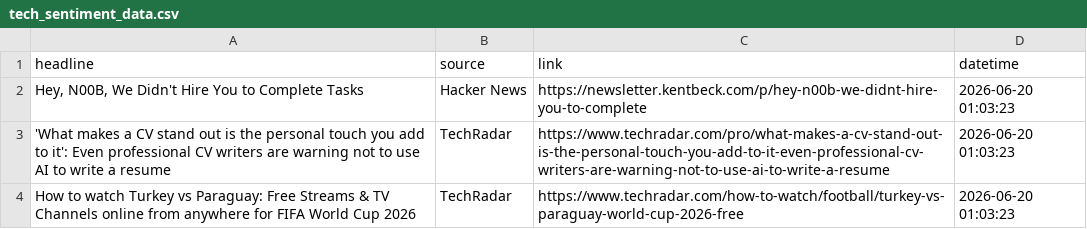
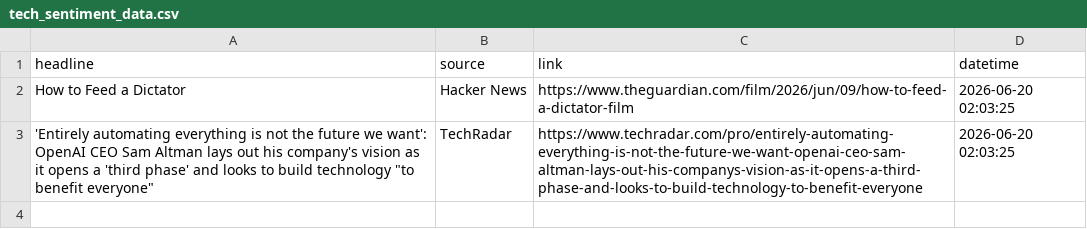
Before and after one commit to Karen2007/Tech-News-Sentiment, a CSV file: tech_sentiment_data.csv, drawn as a sheet.

```diff
--- a/tech_sentiment_data.csv
+++ b/tech_sentiment_data.csv
@@ -1,4 +1,3 @@
 headline,source,link,datetime
-"Hey, N00B, We Didn't Hire You to Complete Tasks",Hacker News,https://newsletter.kentbeck.com/p/hey-n00b-we-didnt-hire-you-to-complete,2026-06-20 01:03:23
-'What makes a CV stand out is the personal touch you add to it': Even professional CV writers are warning not to use AI to write a resume,TechRadar,https://www.techradar.com/pro/what-makes-a-cv-stand-out-is-the-personal-touch-you-add-to-it-even-professional-cv-writers-are-warning-not-to-use-ai-to-write-a-resume,2026-06-20 01:03:23
-How to watch Turkey vs Paraguay: Free Streams & TV Channels online from anywhere for FIFA World Cup 2026,TechRadar,https://www.techradar.com/how-to-watch/football/turkey-vs-paraguay-world-cup-2026-free,2026-06-20 01:03:23
+How to Feed a Dictator,Hacker News,https://www.theguardian.com/film/2026/jun/09/how-to-feed-a-dictator-film,2026-06-20 02:03:25
+"'Entirely automating everything is not the future we want': OpenAI CEO Sam Altman lays out his company's vision as it opens a 'third phase' and looks to build technology ""to benefit everyone""",TechRadar,https://www.techradar.com/pro/entirely-automating-everything-is-not-the-future-we-want-openai-ceo-sam-altman-lays-out-his-companys-vision-as-it-opens-a-third-phase-and-looks-to-build-technology-to-benefit-everyone,2026-06-20 02:03:25
```
Also changed, not shown: sentiment_index_history.csv, 1 other file.
